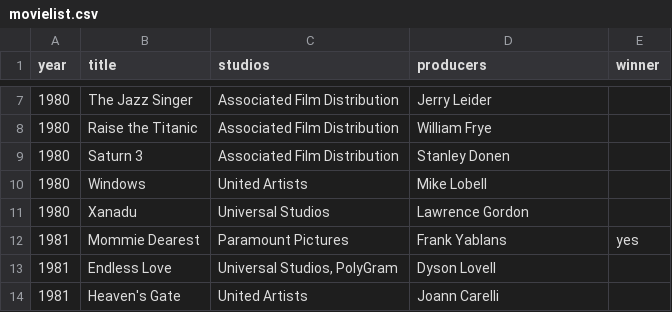
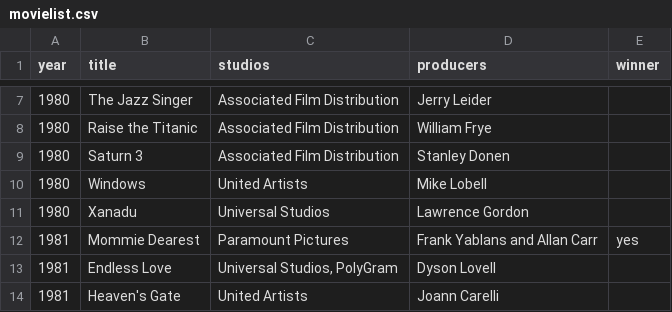
Before and after one commit to leombribeiro/outsera_challenge, a CSV file: movielist.csv, drawn as a sheet; only a part is shown, gaps mark what is left out.

```diff
--- a/movielist.csv
+++ b/movielist.csv
@@ -11,3 +11,3 @@ year;title;studios;producers;winner
 1980;Xanadu;Universal Studios;Lawrence Gordon;
-1981;Mommie Dearest;Paramount Pictures;Frank Yablans;yes
+1981;Mommie Dearest;Paramount Pictures;Frank Yablans and Allan Carr;yes
 1981;Endless Love;Universal Studios, PolyGram;Dyson Lovell;
```
Also changed, not shown: 2 other files.
